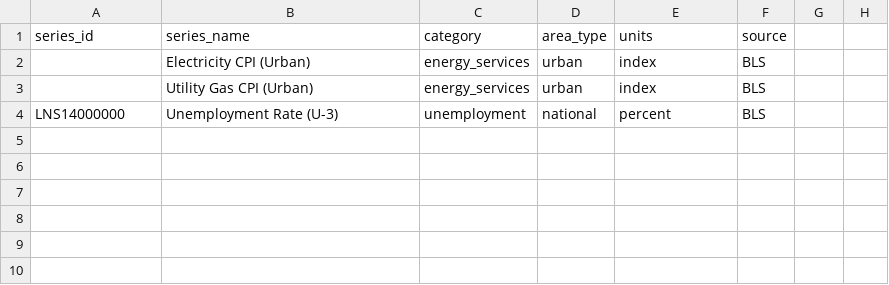
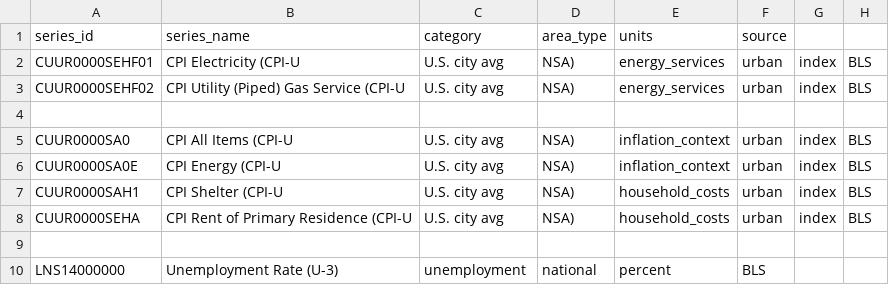
Before and after one commit to dgturner2/energy-burden-dashboard, a CSV file: data/series_catalog.csv, drawn as a sheet.

Commit message:
Expand CPI series for energy burden context

```diff
--- a/data/series_catalog.csv
+++ b/data/series_catalog.csv
@@ -1,4 +1,10 @@
 series_id,series_name,category,area_type,units,source
-,Electricity CPI (Urban),energy_services,urban,index,BLS
-,Utility Gas CPI (Urban),energy_services,urban,index,BLS
+CUUR0000SEHF01,CPI Electricity (CPI-U, U.S. city avg, NSA),energy_services,urban,index,BLS
+CUUR0000SEHF02,CPI Utility (Piped) Gas Service (CPI-U, U.S. city avg, NSA),energy_services,urban,index,BLS
+
+CUUR0000SA0,CPI All Items (CPI-U, U.S. city avg, NSA),inflation_context,urban,index,BLS
+CUUR0000SA0E,CPI Energy (CPI-U, U.S. city avg, NSA),inflation_context,urban,index,BLS
+CUUR0000SAH1,CPI Shelter (CPI-U, U.S. city avg, NSA),household_costs,urban,index,BLS
+CUUR0000SEHA,CPI Rent of Primary Residence (CPI-U, U.S. city avg, NSA),household_costs,urban,index,BLS
+
 LNS14000000,Unemployment Rate (U-3),unemployment,national,percent,BLS
```
